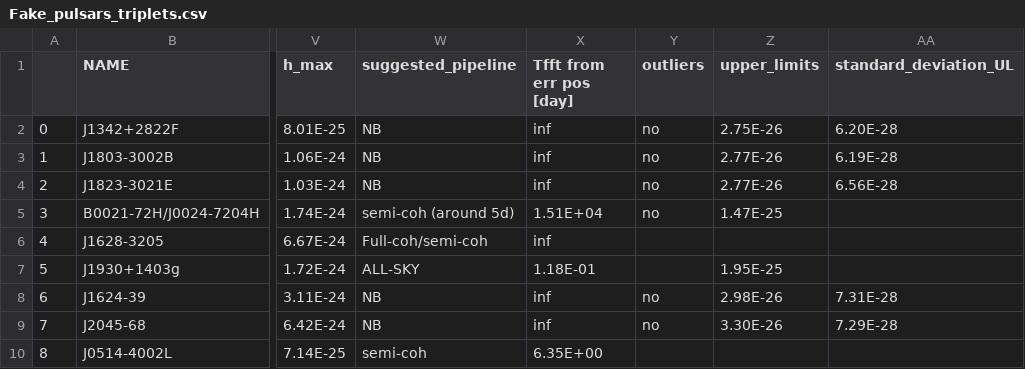
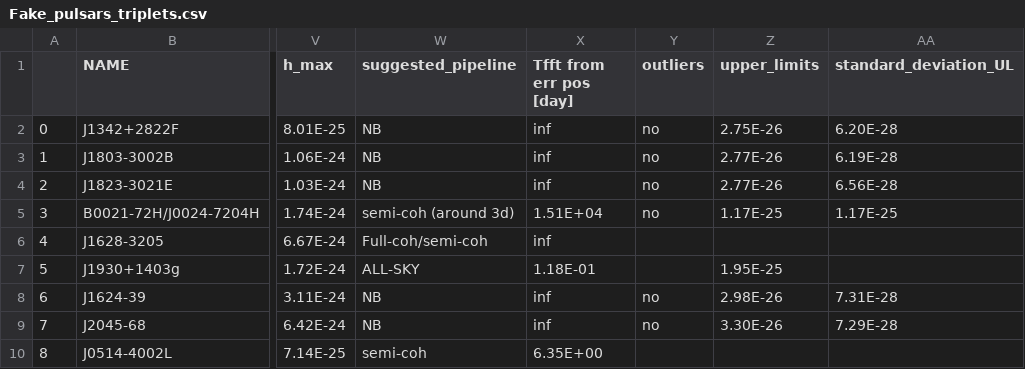
Before and after one commit to crimondino/superradianceCW, a CSV file: data/Fake_pulsars_triplets.csv, drawn as a sheet; only a part is shown, gaps mark what is left out; the diff names each change by its address in the sheet, - before the commit and + after, or states it on an @@ line.

```diff
--- a/data/Fake_pulsars_triplets.csv
+++ b/data/Fake_pulsars_triplets.csv
-W5 (suggested_pipeline): semi-coh (around 5d)
+W5 (suggested_pipeline): semi-coh (around 3d)
-Z5 (upper_limits): 1.47E-25
+Z5 (upper_limits): 1.17E-25
-AA5 (standard_deviation_UL): (empty)
+AA5 (standard_deviation_UL): 1.17E-25
```
Also changed, not shown: data/Fake_pulsars_doublets.csv, data/Fake_pulsars_fdot.csv, 20 other files.
